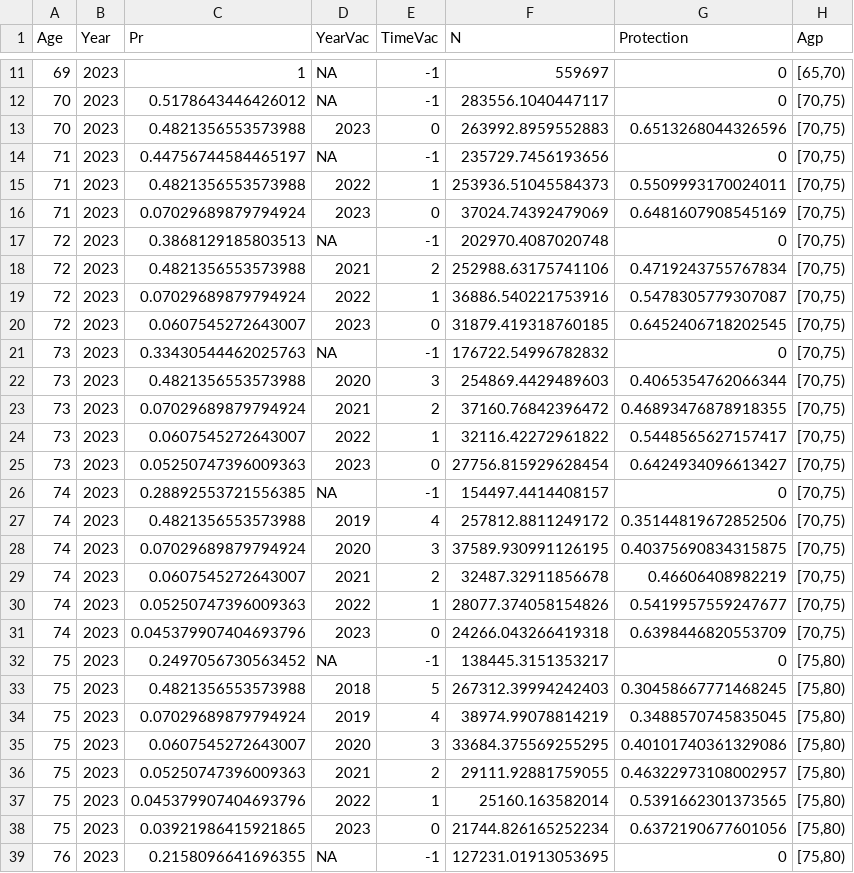
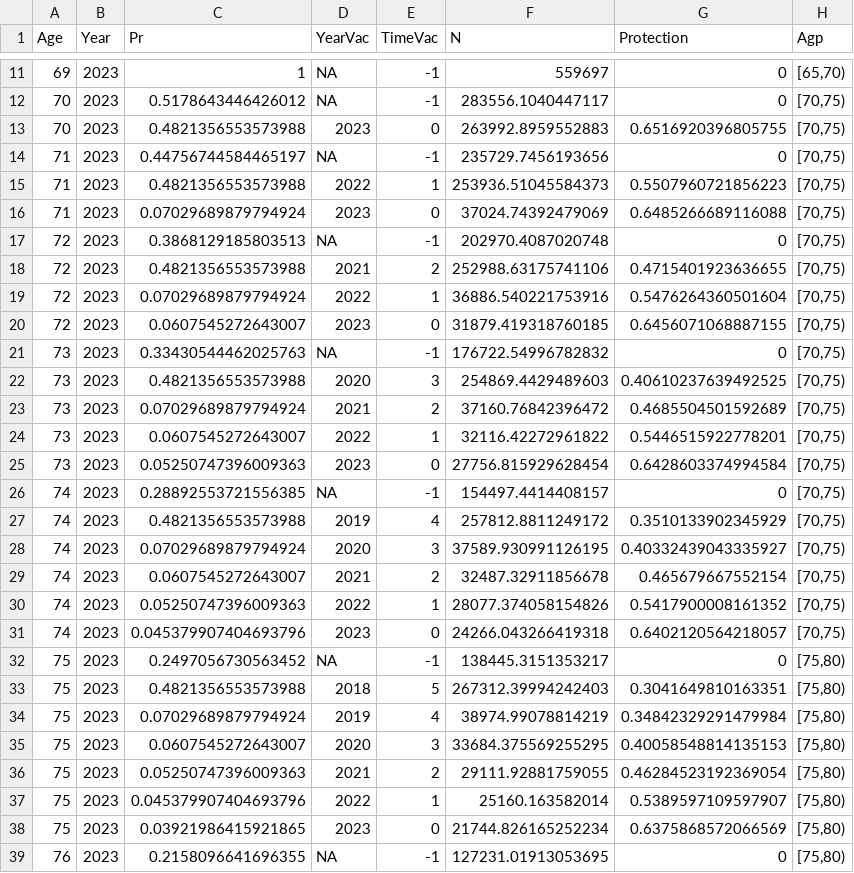
Before and after one commit to TimeWz667/HPRU_Shingrix, a CSV file: docs/tabs/sim_profile.csv, drawn as a sheet; only a part is shown, gaps mark what is left out; the diff covers the shown part only.

```diff
--- a/docs/tabs/sim_profile.csv
+++ b/docs/tabs/sim_profile.csv
@@ -12,28 +12,28 @@ Age,Year,Pr,YearVac,TimeVac,N,Protection,Agp
 70,2023,0.5178643446426012,NA,-1,283556.1040447117,0,"[70,75)"
-70,2023,0.4821356553573988,2023,0,263992.8959552883,0.6513268044326596,"[70,75)"
+70,2023,0.4821356553573988,2023,0,263992.8959552883,0.6516920396805755,"[70,75)"
 71,2023,0.44756744584465197,NA,-1,235729.7456193656,0,"[70,75)"
-71,2023,0.4821356553573988,2022,1,253936.51045584373,0.5509993170024011,"[70,75)"
-71,2023,0.07029689879794924,2023,0,37024.74392479069,0.6481607908545169,"[70,75)"
+71,2023,0.4821356553573988,2022,1,253936.51045584373,0.5507960721856223,"[70,75)"
+71,2023,0.07029689879794924,2023,0,37024.74392479069,0.6485266689116088,"[70,75)"
 72,2023,0.3868129185803513,NA,-1,202970.4087020748,0,"[70,75)"
-72,2023,0.4821356553573988,2021,2,252988.63175741106,0.4719243755767834,"[70,75)"
-72,2023,0.07029689879794924,2022,1,36886.540221753916,0.5478305779307087,"[70,75)"
-72,2023,0.0607545272643007,2023,0,31879.419318760185,0.6452406718202545,"[70,75)"
+72,2023,0.4821356553573988,2021,2,252988.63175741106,0.4715401923636655,"[70,75)"
+72,2023,0.07029689879794924,2022,1,36886.540221753916,0.5476264360501604,"[70,75)"
+72,2023,0.0607545272643007,2023,0,31879.419318760185,0.6456071068887155,"[70,75)"
 73,2023,0.33430544462025763,NA,-1,176722.54996782832,0,"[70,75)"
-73,2023,0.4821356553573988,2020,3,254869.4429489603,0.4065354762066344,"[70,75)"
-73,2023,0.07029689879794924,2021,2,37160.76842396472,0.46893476878918355,"[70,75)"
-73,2023,0.0607545272643007,2022,1,32116.42272961822,0.5448565627157417,"[70,75)"
-73,2023,0.05250747396009363,2023,0,27756.815929628454,0.6424934096613427,"[70,75)"
+73,2023,0.4821356553573988,2020,3,254869.4429489603,0.40610237639492525,"[70,75)"
+73,2023,0.07029689879794924,2021,2,37160.76842396472,0.4685504501592689,"[70,75)"
+73,2023,0.0607545272643007,2022,1,32116.42272961822,0.5446515922778201,"[70,75)"
+73,2023,0.05250747396009363,2023,0,27756.815929628454,0.6428603374994584,"[70,75)"
 74,2023,0.28892553721556385,NA,-1,154497.4414408157,0,"[70,75)"
-74,2023,0.4821356553573988,2019,4,257812.8811249172,0.35144819672852506,"[70,75)"
-74,2023,0.07029689879794924,2020,3,37589.930991126195,0.40375690834315875,"[70,75)"
-74,2023,0.0607545272643007,2021,2,32487.32911856678,0.46606408982219,"[70,75)"
-74,2023,0.05250747396009363,2022,1,28077.374058154826,0.5419957559247677,"[70,75)"
-74,2023,0.045379907404693796,2023,0,24266.043266419318,0.6398446820553709,"[70,75)"
+74,2023,0.4821356553573988,2019,4,257812.8811249172,0.3510133902345929,"[70,75)"
+74,2023,0.07029689879794924,2020,3,37589.930991126195,0.40332439043335927,"[70,75)"
+74,2023,0.0607545272643007,2021,2,32487.32911856678,0.465679667552154,"[70,75)"
+74,2023,0.05250747396009363,2022,1,28077.374058154826,0.5417900008161352,"[70,75)"
+74,2023,0.045379907404693796,2023,0,24266.043266419318,0.6402120564218057,"[70,75)"
 75,2023,0.2497056730563452,NA,-1,138445.3151353217,0,"[75,80)"
-75,2023,0.4821356553573988,2018,5,267312.39994242403,0.30458667771468245,"[75,80)"
-75,2023,0.07029689879794924,2019,4,38974.99078814219,0.3488570745835045,"[75,80)"
-75,2023,0.0607545272643007,2020,3,33684.375569255295,0.40101740361329086,"[75,80)"
-75,2023,0.05250747396009363,2021,2,29111.92881759055,0.46322973108002957,"[75,80)"
-75,2023,0.045379907404693796,2022,1,25160.163582014,0.5391662301373565,"[75,80)"
-75,2023,0.03921986415921865,2023,0,21744.826165252234,0.6372190677601056,"[75,80)"
+75,2023,0.4821356553573988,2018,5,267312.39994242403,0.3041649810163351,"[75,80)"
+75,2023,0.07029689879794924,2019,4,38974.99078814219,0.34842329291479984,"[75,80)"
+75,2023,0.0607545272643007,2020,3,33684.375569255295,0.40058548814135153,"[75,80)"
+75,2023,0.05250747396009363,2021,2,29111.92881759055,0.46284523192369054,"[75,80)"
+75,2023,0.045379907404693796,2022,1,25160.163582014,0.5389597109597907,"[75,80)"
+75,2023,0.03921986415921865,2023,0,21744.826165252234,0.6375868572066569,"[75,80)"
 76,2023,0.2158096641696355,NA,-1,127231.01913053695,0,"[75,80)"
```
Also changed, not shown: 89 edited cells elsewhere in this file, docs/tabs/tab_proj_rw_diff_zvl.csv, docs/tabs/tab_proj_rw_stats_all.csv, 43 other files.
